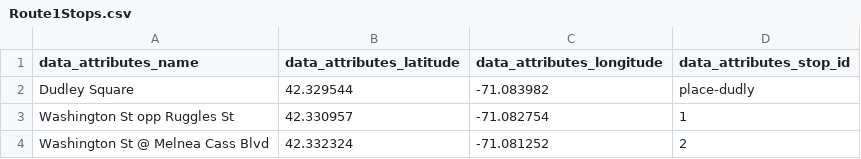
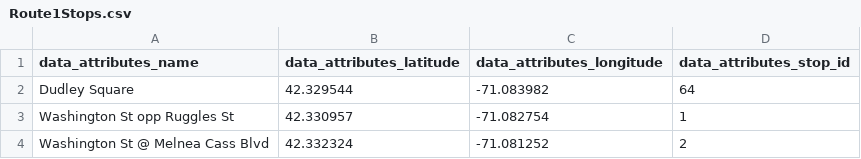
Before and after one commit to Northeastern-DS-4200-F19/project-team-2-busses, a CSV file: data/Stops/Route1Stops.csv, drawn as a sheet; only a part is shown; the diff names each change by its address in the sheet, - before the commit and + after, or states it on an @@ line.

Commit message:
Updated Route1Stops.csv

```diff
--- a/data/Stops/Route1Stops.csv
+++ b/data/Stops/Route1Stops.csv
-D2 (data_attributes_stop_id): place-dudly
+D2 (data_attributes_stop_id): 64
```
